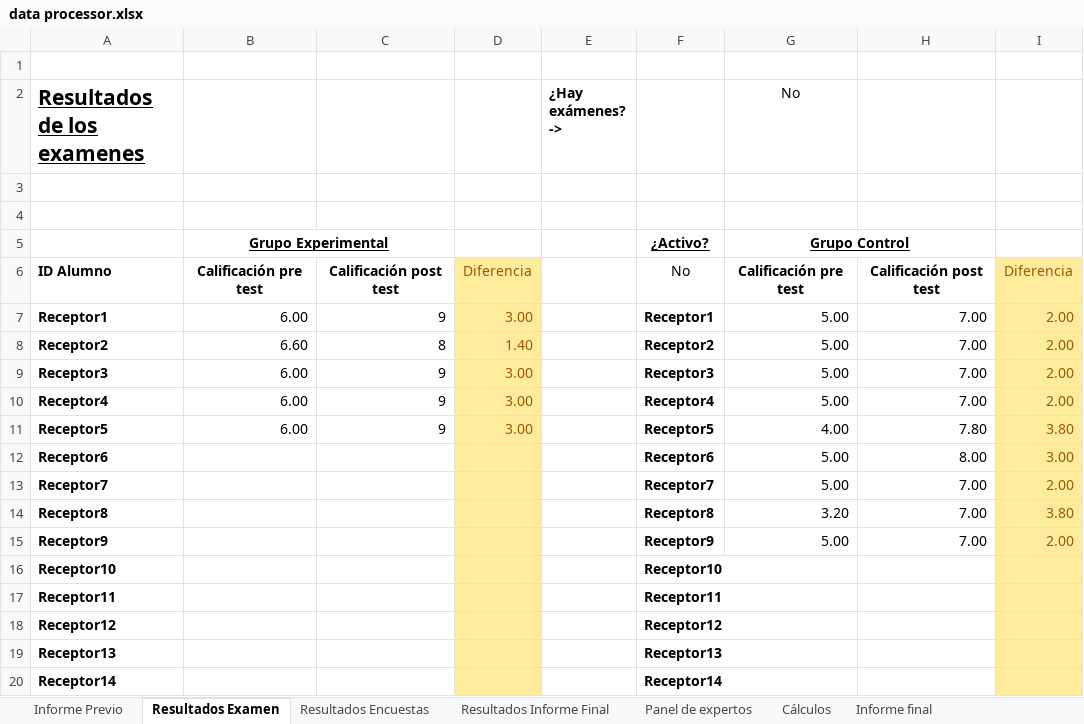
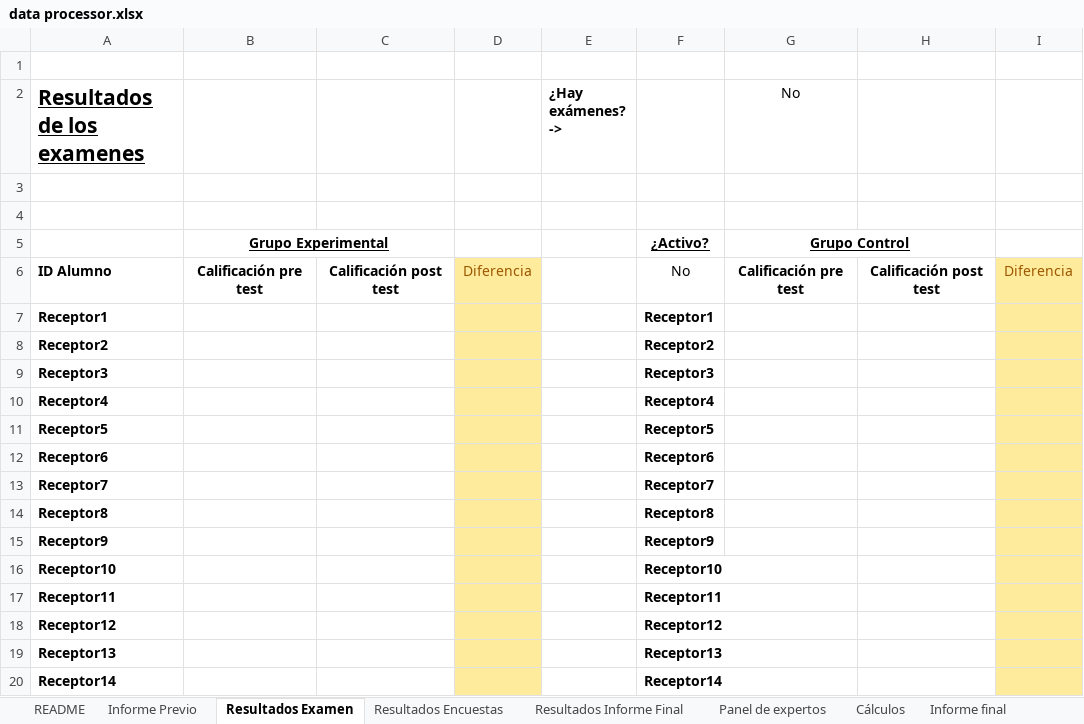
Before and after one commit to LordOfHistory/TFG_GITT_Joscanege, an Excel workbook: Bloque III/data processor.xlsx, sheet Resultados Examen, drawn as a sheet; only a part is shown; values as stored, in another font and other column widths than the file's, no borders; conditional formats not drawn; the diff names each change by its address in the sheet, - before the commit and + after, or states it on an @@ line.

```diff
--- a/Bloque III/data processor.xlsx (sheet Resultados Examen)
+++ b/Bloque III/data processor.xlsx (sheet Resultados Examen)
+sheet tab: README
-B7: 6.00
+B7: (empty)
-C7: 9
+C7: (empty)
-D7: 3.00
+D7: (empty)
-G7:G10 (No): 5.00
+G7:G10 (No): (empty)
-H7:H10: 7.00
+H7:H10: (empty)
-I7:I10: 2.00
+I7:I10: (empty)
-B8: 6.60
+B8: (empty)
-C8: 8
+C8: (empty)
-D8: 1.40
+D8: (empty)
-B9:B11: 6.00
+B9:B11: (empty)
-C9:C11: 9
+C9:C11: (empty)
-D9:D11: 3.00
+D9:D11: (empty)
-G11 (No): 4.00
+G11 (No): (empty)
-H11: 7.80
+H11: (empty)
-I11: 3.80
+I11: (empty)
-G12:G13 (No): 5.00
+G12:G13 (No): (empty)
-H12: 8.00
+H12: (empty)
-I12: 3.00
+I12: (empty)
-H13:H15: 7.00
+H13:H15: (empty)
-I13: 2.00
+I13: (empty)
-G14 (No): 3.20
+G14 (No): (empty)
-I14: 3.80
+I14: (empty)
-G15 (No): 5.00
+G15 (No): (empty)
-I15: 2.00
+I15: (empty)
```
Also changed, not shown: sheet Resultados Encuestas, sheet Cálculos, sheet Informe final, sheet Informe Previo, sheet Resultados Informe Final, hidden cells, charts or pictures, Bloque I/Lista articulos.xlsx, Bloque II/parametros.xlsx, 18 other files.
